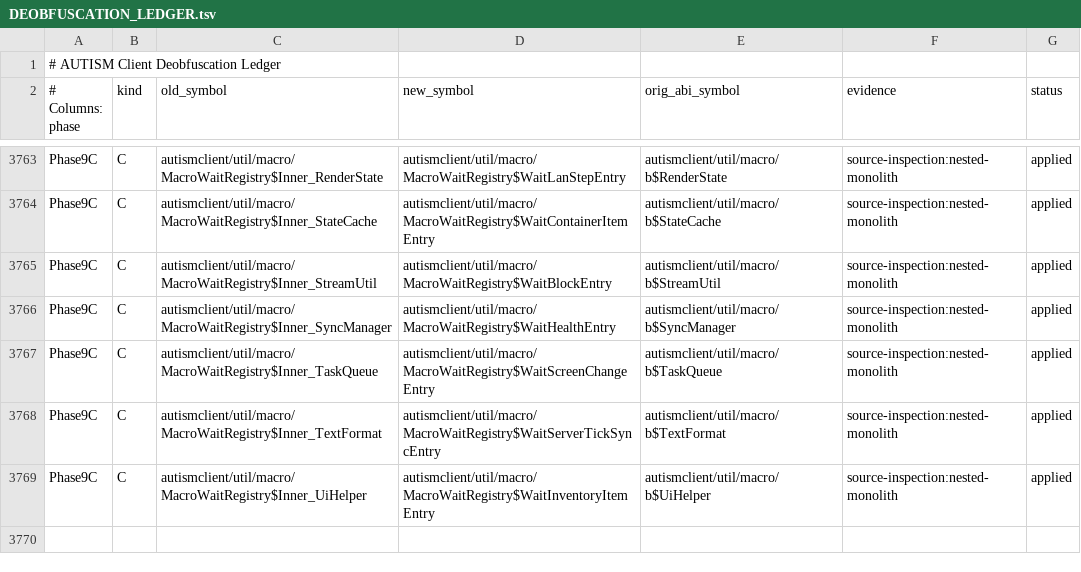
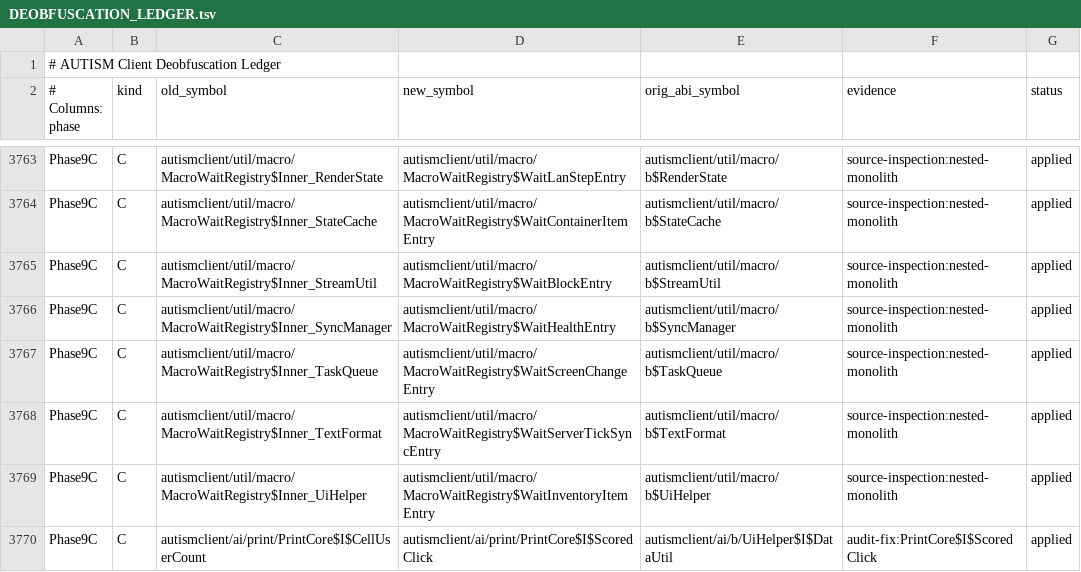
Before and after one commit to VykosMolt/Autism-Client-FOSS, a TSV file: docs/DEOBFUSCATION_LEDGER.tsv, drawn as a sheet; only a part is shown, gaps mark what is left out.

Commit message:
Cleanup: fix Phase 9 audit LOWs (PrintCore$I$ScoredClick, AstBatchRenamer ctor/static-import guards, PACKAGES.md header)

```diff
--- a/docs/DEOBFUSCATION_LEDGER.tsv
+++ b/docs/DEOBFUSCATION_LEDGER.tsv
@@ -3769 +3769,2 @@ Phase9C	C	autismclient/util/macro/MacroWaitRegistry$Inner_TextFormat	autismclien
 Phase9C	C	autismclient/util/macro/MacroWaitRegistry$Inner_UiHelper	autismclient/util/macro/MacroWaitRegistry$WaitInventoryItemEntry	autismclient/util/macro/b$UiHelper	source-inspection:nested-monolith	applied
+Phase9C	C	autismclient/ai/print/PrintCore$I$CellUserCount	autismclient/ai/print/PrintCore$I$ScoredClick	autismclient/ai/b/UiHelper$I$DataUtil	audit-fix:PrintCore$I$ScoredClick	applied
```
Also changed, not shown: 4 other files.
